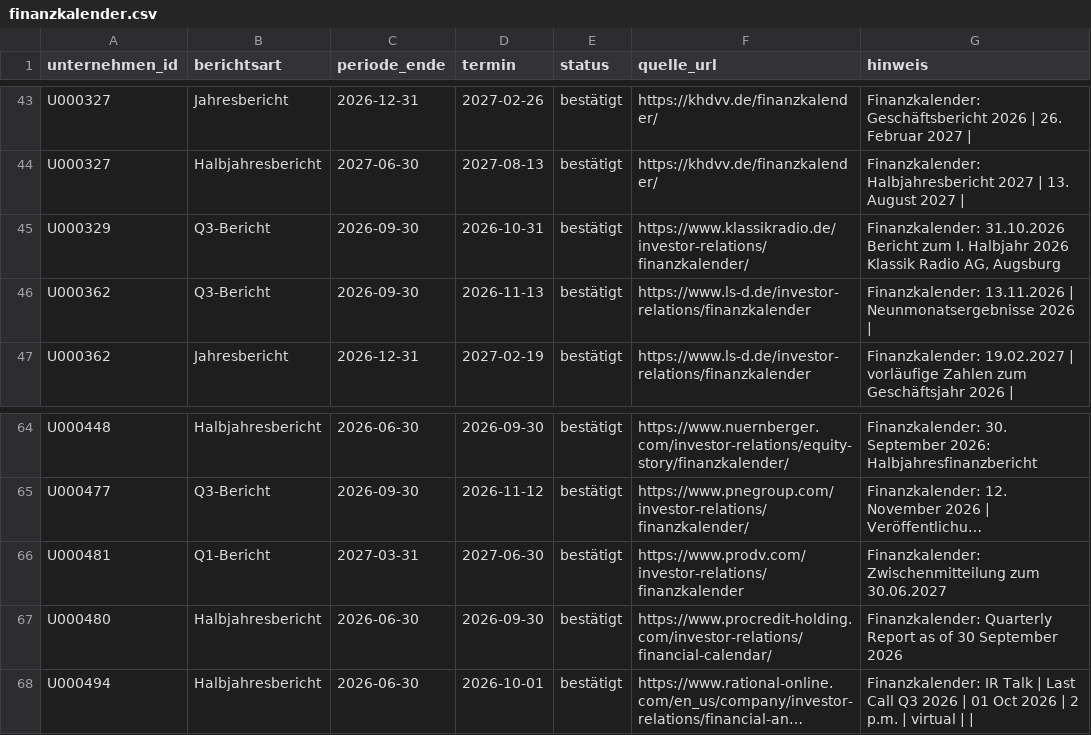
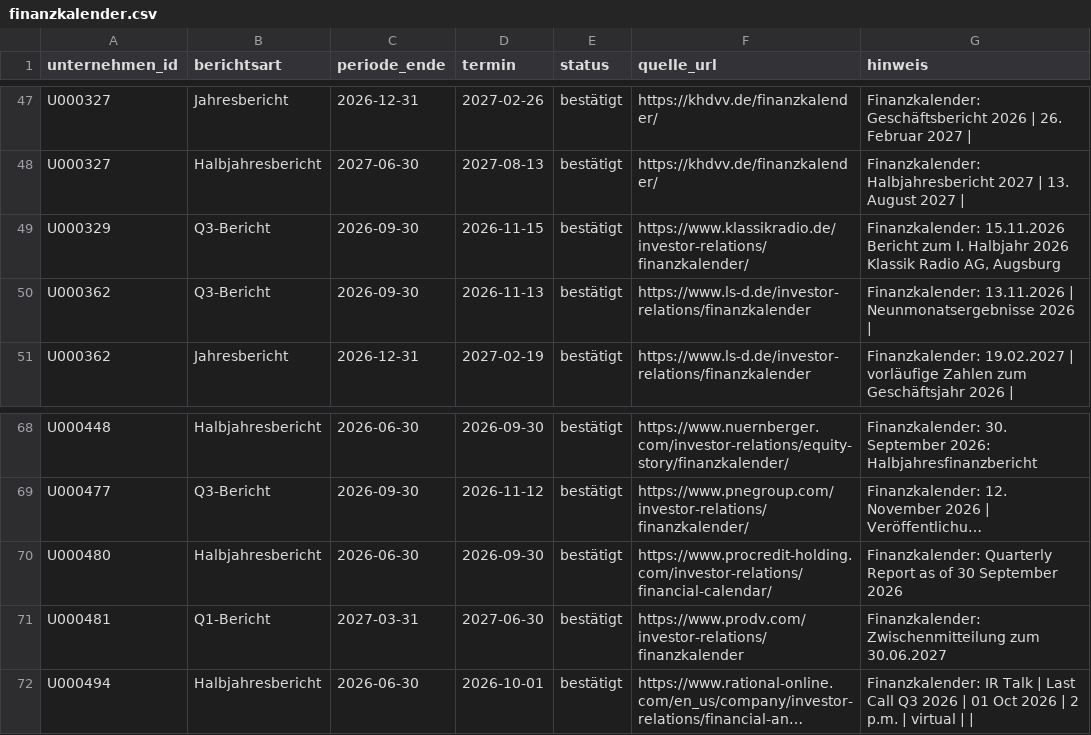
Before and after one commit to chillkrote/Unternehmenskennzahlen, a CSV file: termine/rohdaten/finanzkalender.csv, drawn as a sheet; only a part is shown, gaps mark what is left out; long unchanged cells end in …; addresses are those after the commit; the diff covers the shown part only; the diff names each change by its address in the sheet, - before the commit and + after, or states it on an @@ line.

```diff
--- a/termine/rohdaten/finanzkalender.csv
+++ b/termine/rohdaten/finanzkalender.csv
-D49 (termin): 2026-10-31
+D49 (termin): 2026-11-15
-G49 (hinweis): Finanzkalender: 31.10.2026 Bericht zum…
+G49 (hinweis): Finanzkalender: 15.11.2026 Bericht zum…
@@ row 67 moved to row 70: U000480 @@
```
Also changed, not shown: 8 added rows, 2 removed rows and 2 moved rows elsewhere in this file, termine/termine.csv, 1 other file.
